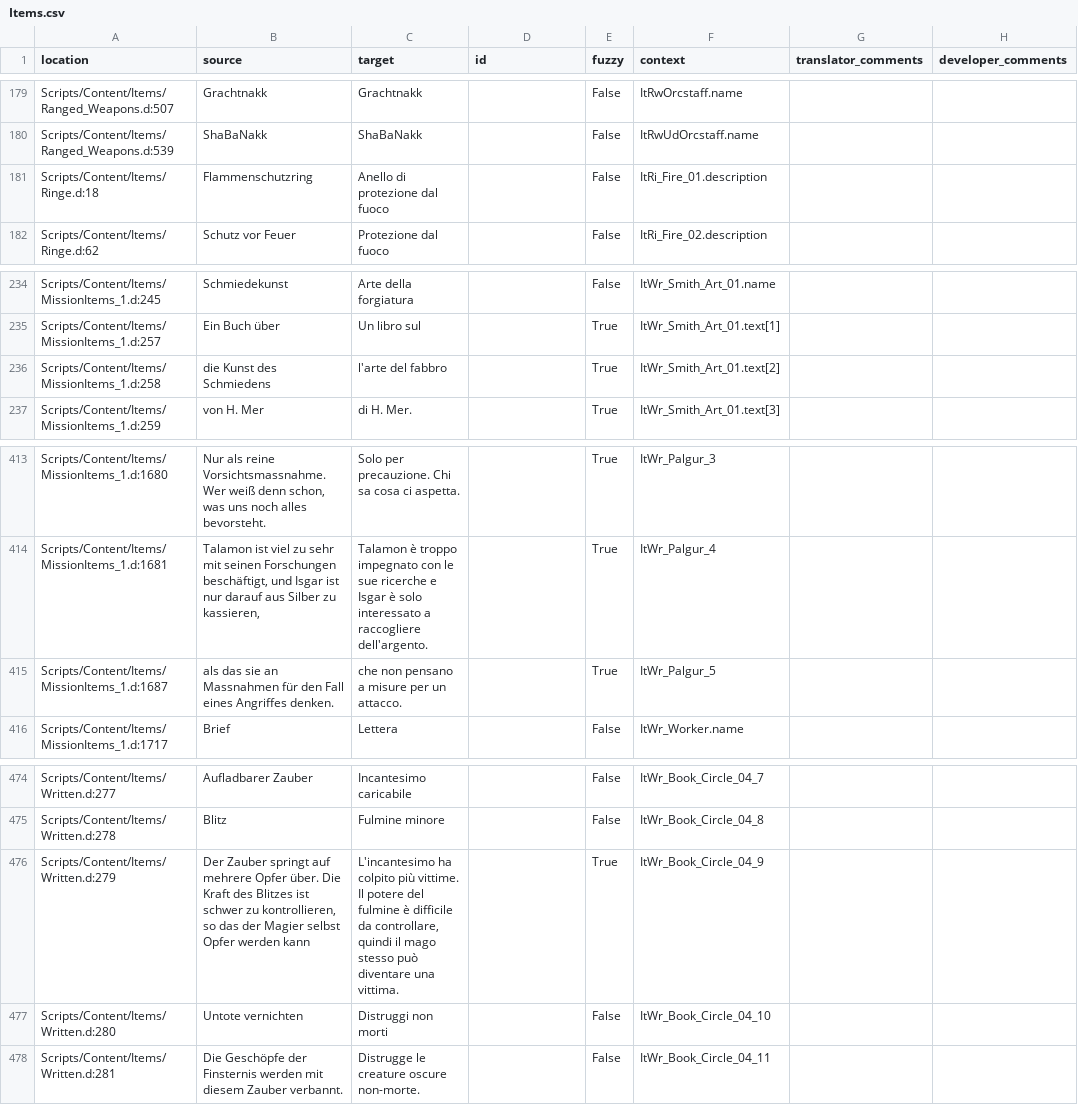
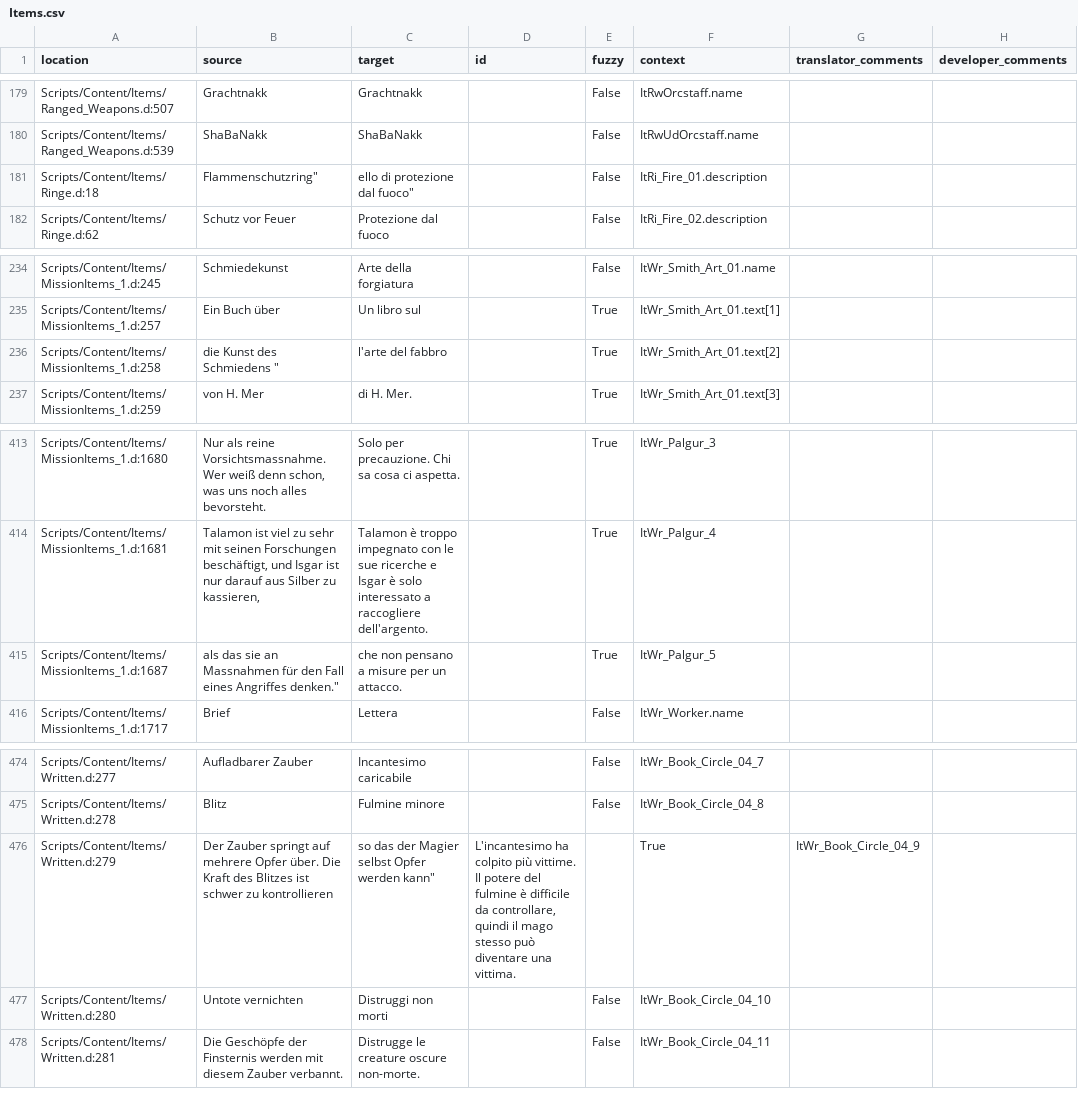
Before and after one commit to auronen/Gothic-Sequel-localization, a CSV file: .translations/it/Items.csv, drawn as a sheet; only a part is shown, gaps mark what is left out.

```diff
--- a/.translations/it/Items.csv
+++ b/.translations/it/Items.csv
@@ -180,3 +180,3 @@
 "Scripts/Content/Items/Ranged_Weapons.d:539","ShaBaNakk","ShaBaNakk","","False","ItRwUdOrcstaff.name","",""
-"Scripts/Content/Items/Ringe.d:18"," Flammenschutzring"," Anello di protezione dal fuoco","","False","ItRi_Fire_01.description","",""
+"Scripts/Content/Items/Ringe.d:18",Flammenschutzring",ello di protezione dal fuoco","","False","ItRi_Fire_01.description","",""
 "Scripts/Content/Items/Ringe.d:62","Schutz vor Feuer","Protezione dal fuoco","","False","ItRi_Fire_02.description","",""
@@ -235,3 +235,3 @@
 "Scripts/Content/Items/MissionItems_1.d:257","Ein Buch über","Un libro sul","","True","ItWr_Smith_Art_01.text[1]","",""
-"Scripts/Content/Items/MissionItems_1.d:258"," die Kunst des Schmiedens ","l'arte del fabbro","","True","ItWr_Smith_Art_01.text[2]","",""
+"Scripts/Content/Items/MissionItems_1.d:258",die Kunst des Schmiedens ","l'arte del fabbro","","True","ItWr_Smith_Art_01.text[2]","",""
 "Scripts/Content/Items/MissionItems_1.d:259","von H. Mer","di H. Mer.","","True","ItWr_Smith_Art_01.text[3]","",""
@@ -414,3 +414,3 @@
 "Scripts/Content/Items/MissionItems_1.d:1681","Talamon ist viel zu sehr mit seinen Forschungen beschäftigt, und Isgar ist nur darauf aus Silber zu kassieren, ","Talamon è troppo impegnato con le sue ricerche e Isgar è solo interessato a raccogliere dell'argento.","","True","ItWr_Palgur_4","",""
-"Scripts/Content/Items/MissionItems_1.d:1687"," als das sie an Massnahmen für den Fall eines Angriffes denken.","che non pensano a misure per un attacco.","","True","ItWr_Palgur_5","",""
+"Scripts/Content/Items/MissionItems_1.d:1687",als das sie an Massnahmen für den Fall eines Angriffes denken.","che non pensano a misure per un attacco.","","True","ItWr_Palgur_5","",""
 "Scripts/Content/Items/MissionItems_1.d:1717","Brief","Lettera","","False","ItWr_Worker.name","",""
@@ -475,3 +475,3 @@
 "Scripts/Content/Items/Written.d:278","Blitz","Fulmine minore","","False","ItWr_Book_Circle_04_8","",""
-"Scripts/Content/Items/Written.d:279"," Der Zauber springt auf mehrere Opfer über. Die Kraft des Blitzes ist schwer zu kontrollieren, so das der Magier selbst Opfer werden kann","L'incantesimo ha colpito più vittime. Il potere del fulmine è difficile da controllare, quindi il mago stesso può diventare una vittima.","","True","ItWr_Book_Circle_04_9","",""
+"Scripts/Content/Items/Written.d:279",Der Zauber springt auf mehrere Opfer über. Die Kraft des Blitzes ist schwer zu kontrollieren, so das der Magier selbst Opfer werden kann","L'incantesimo ha colpito più vittime. Il potere del fulmine è difficile da controllare, quindi il mago stesso può diventare una vittima.","","True","ItWr_Book_Circle_04_9","",""
 "Scripts/Content/Items/Written.d:280","Untote vernichten","Distruggi non morti","","False","ItWr_Book_Circle_04_10","",""
```
Also changed, not shown: .translations/de/Items.csv, .translations/fr/Items.csv, 17 other files.
